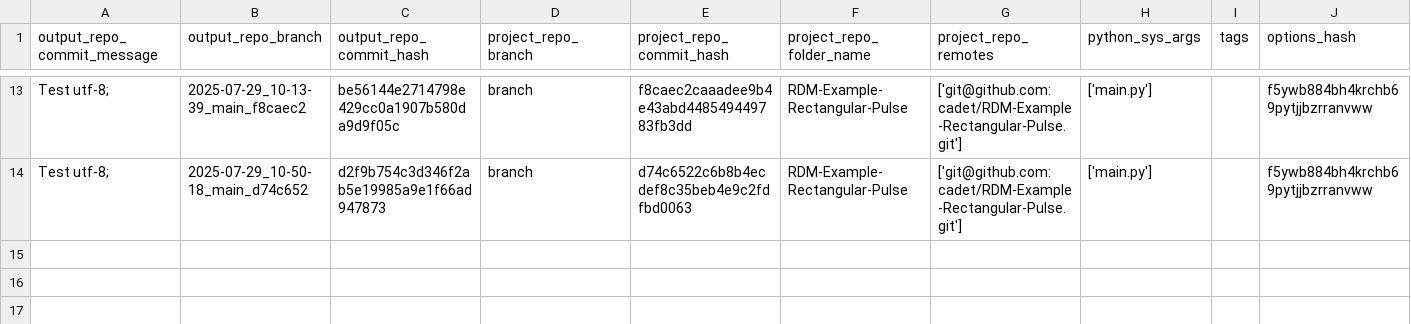
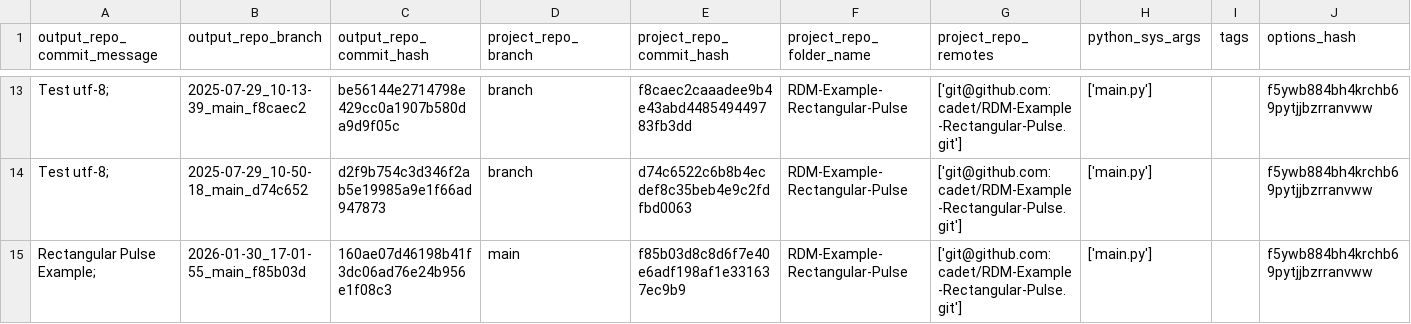
Before and after one commit to cadet/RDM-Example-Rectangular-Pulse-Output, a TSV file: log.tsv, drawn as a sheet; only a part is shown, gaps mark what is left out; the diff names each change by its address in the sheet, - before the commit and + after, or states it on an @@ line.

Commit message:
log for 'Rectangular Pulse Example; ' of branch '2026-01-30_17-01-55_main_f85b03d'

```diff
--- a/log.tsv
+++ b/log.tsv
+row 15: Rectangular Pulse Example; | 2026-01-30_17-01-55_main_f85b03d | 160ae07d46198b41f3dc06ad76e24b956e1f08c3 | main | f85b03d8c8d6f7e40e6adf198af1e331637ec9b9 | RDM-Example-Rectangular-Pulse | ['git@github.com:cadet/RDM-Example-Rectangular-Pulse.git'] | ['main.py'] |  | f5ywb884bh4krchb69pytjjbzrranvww
```
Also changed, not shown: 7 other files.
